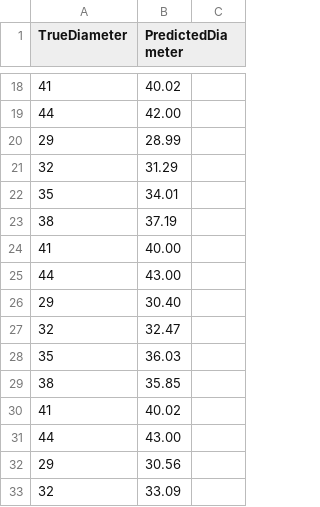
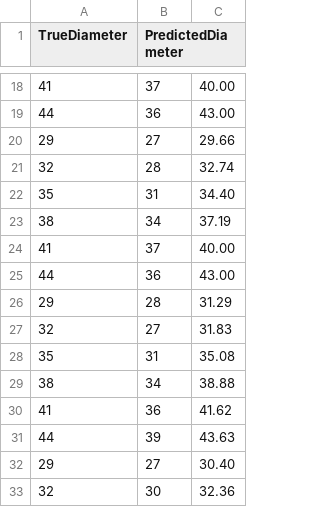
Before and after one commit to gxcomic9373-eng/3Pi-assessment2, a CSV file: assessment2-4-6.csv, drawn as a sheet; only a part is shown, gaps mark what is left out; the diff covers the shown part only.

```diff
--- a/assessment2-4-6.csv
+++ b/assessment2-4-6.csv
@@ -18,16 +18,16 @@ TrueDiameter,PredictedDiameter
-41,40.02
-44,42.00
-29,28.99
-32,31.29
-35,34.01
-38,37.19
-41,40.00
-44,43.00
-29,30.40
-32,32.47
-35,36.03
-38,35.85
-41,40.02
-44,43.00
-29,30.56
-32,33.09
+41,37,40.00
+44,36,43.00
+29,27,29.66
+32,28,32.74
+35,31,34.40
+38,34,37.19
+41,37,40.00
+44,36,43.00
+29,28,31.29
+32,27,31.83
+35,31,35.08
+38,34,38.88
+41,36,41.62
+44,39,43.63
+29,27,30.40
+32,30,32.36
```
Also changed, not shown: 30 removed rows and 64 edited cells elsewhere in this file.
